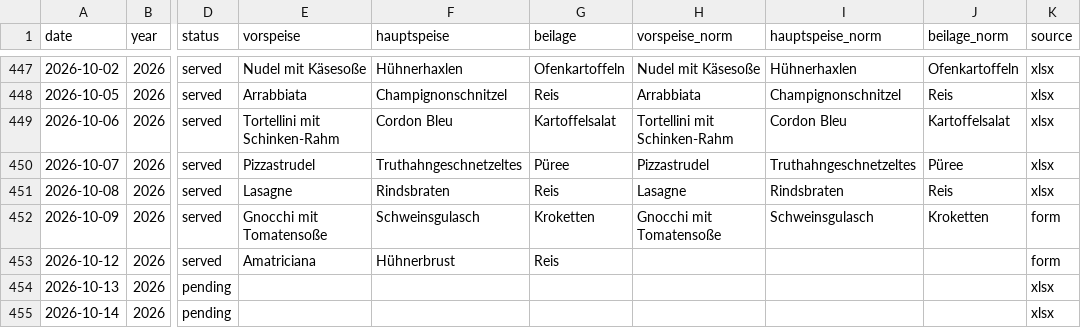
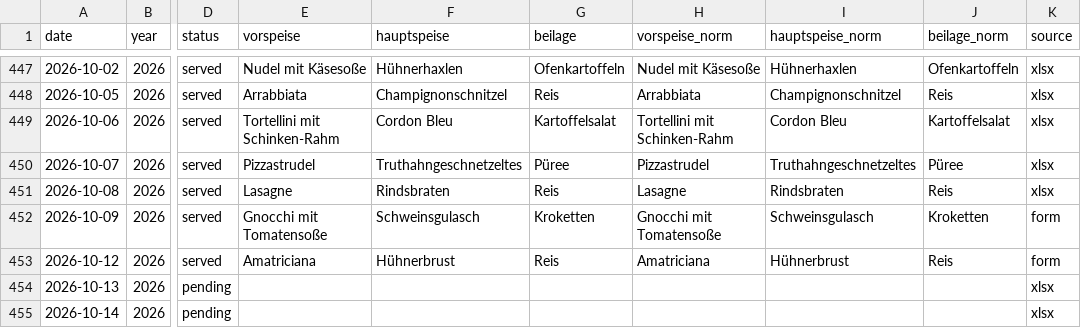
Before and after one commit to giova-giovanni/tippspielcalcolator, a CSV file: data/menus.csv, drawn as a sheet; only a part is shown, gaps mark what is left out; the diff names each change by its address in the sheet, - before the commit and + after, or states it on an @@ line.

```diff
--- a/data/menus.csv
+++ b/data/menus.csv
-H453 (vorspeise_norm): (empty)
+H453 (vorspeise_norm): Amatriciana
-I453 (hauptspeise_norm): (empty)
+I453 (hauptspeise_norm): Hühnerbrust
-J453 (beilage_norm): (empty)
+J453 (beilage_norm): Reis
```
Also changed, not shown: data/tips.csv, 11 other files.
